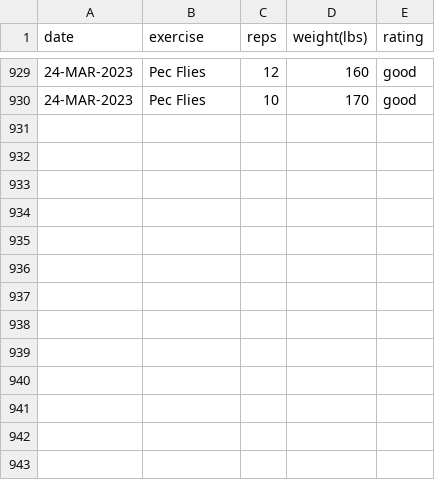
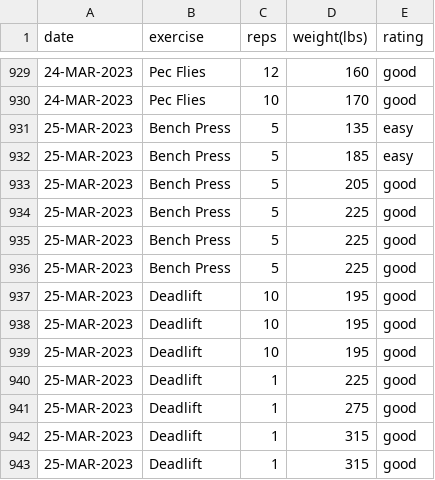
Before and after one commit to EricLeFort/ExerciseLog, a CSV file: data/weight_training_sets.csv, drawn as a sheet; only a part is shown, gaps mark what is left out.

```diff
--- a/data/weight_training_sets.csv
+++ b/data/weight_training_sets.csv
@@ -930 +930,14 @@ date,exercise,reps,weight(lbs),rating
 24-MAR-2023,Pec Flies,10,170,good
+25-MAR-2023,Bench Press,5,135,easy
+25-MAR-2023,Bench Press,5,185,easy
+25-MAR-2023,Bench Press,5,205,good
+25-MAR-2023,Bench Press,5,225,good
+25-MAR-2023,Bench Press,5,225,good
+25-MAR-2023,Bench Press,5,225,good
+25-MAR-2023,Deadlift,10,195,good
+25-MAR-2023,Deadlift,10,195,good
+25-MAR-2023,Deadlift,10,195,good
+25-MAR-2023,Deadlift,1,225,good
+25-MAR-2023,Deadlift,1,275,good
+25-MAR-2023,Deadlift,1,315,good
+25-MAR-2023,Deadlift,1,315,good
```
Also changed, not shown: data/cardio_workouts.csv, data/health_metrics.csv, 4 other files.
